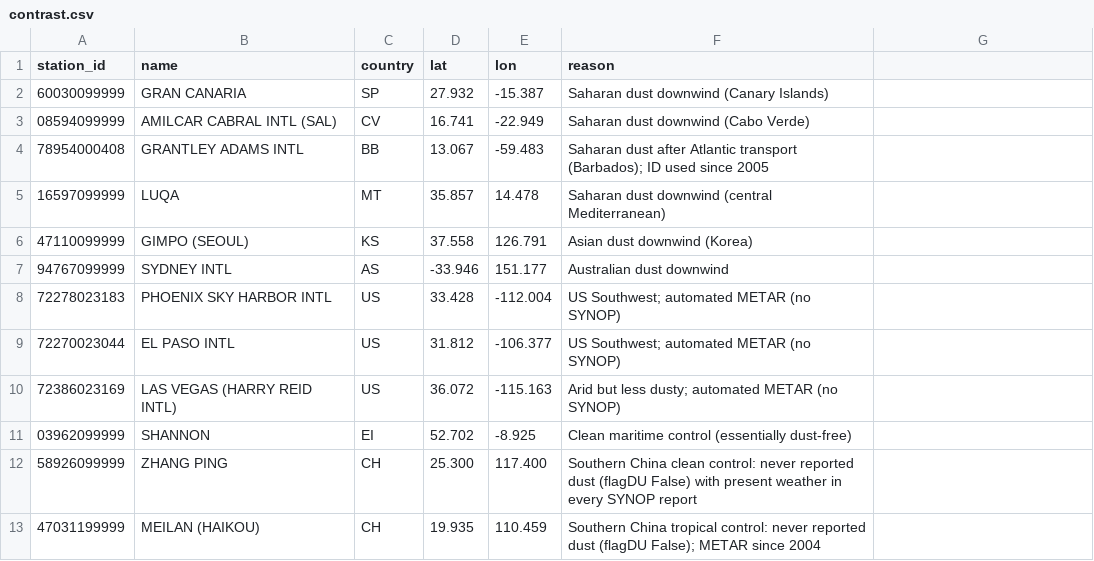
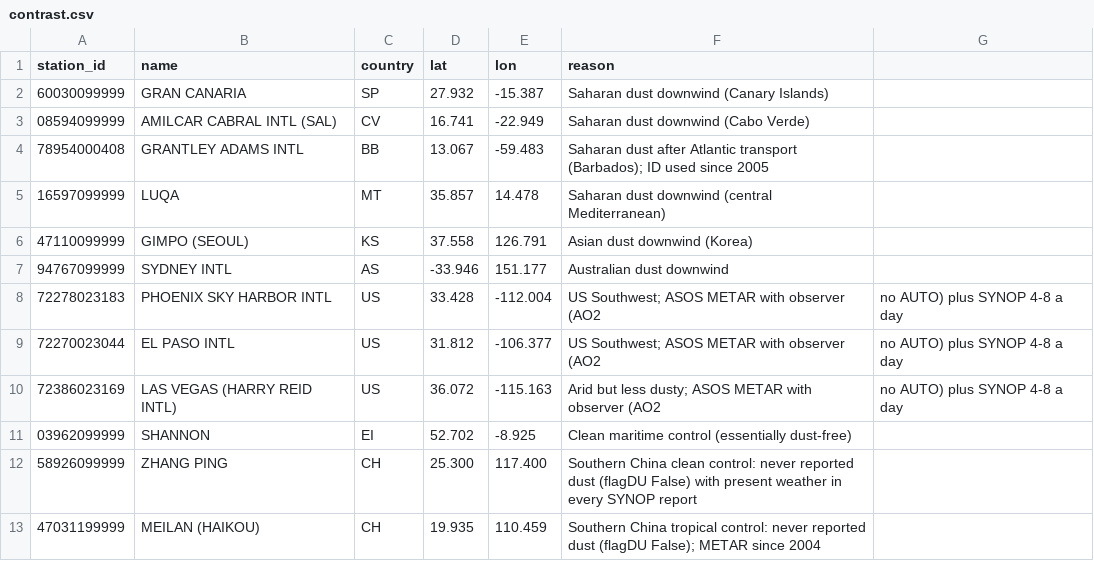
Before and after one commit to ixnix/DCDR, a CSV file: config/stations/contrast.csv, drawn as a sheet.

Commit message:
feat: METAR/SPECI present-weather rules, dusty_day_vis5 and vicinity flag (method 1.4.0)
- parse: read AUTO and the weather part (//, group, CAVOK, none) from the raw METAR text,
  ignoring remarks, trend forecasts and recent weather; US messages carry a local time stamp.
- classify: AUTO and // not observed (AUTO codes unused, so ASOS HZ cannot feed the haze rule);
  CAVOK nil_significant; no group above 5 km nil_metar, at or below 5 km not observed; a group
  ISD did not decode not observed. METAR dust counts at any visibility.
- gold daily: n_slots_nil_metar, n_slots_metar, dusty_day_vis5, n_slots_pw_vis5, valid_day_vis5,
  vicinity_dust_day; valid_day_explicit also excludes nil_metar; five new checks.
- docs: science.md 5.2 (adopted rules) and 5.3 (rule tables for every report type), sections
  8-11; engineering.md columns and settings; worklog decisions and rulings. Corrects the
  US Southwest stations: they send SYNOP as well as METAR (notebook 03 text, contrast.csv notes).

```diff
--- a/config/stations/contrast.csv
+++ b/config/stations/contrast.csv
@@ -7,5 +7,5 @@ station_id,name,country,lat,lon,reason
 94767099999,SYDNEY INTL,AS,-33.946,151.177,Australian dust downwind
-72278023183,PHOENIX SKY HARBOR INTL,US,33.428,-112.004,US Southwest; automated METAR (no SYNOP)
-72270023044,EL PASO INTL,US,31.812,-106.377,US Southwest; automated METAR (no SYNOP)
-72386023169,LAS VEGAS (HARRY REID INTL),US,36.072,-115.163,Arid but less dusty; automated METAR (no SYNOP)
+72278023183,PHOENIX SKY HARBOR INTL,US,33.428,-112.004,US Southwest; ASOS METAR with observer (AO2, no AUTO) plus SYNOP 4-8 a day
+72270023044,EL PASO INTL,US,31.812,-106.377,US Southwest; ASOS METAR with observer (AO2, no AUTO) plus SYNOP 4-8 a day
+72386023169,LAS VEGAS (HARRY REID INTL),US,36.072,-115.163,Arid but less dusty; ASOS METAR with observer (AO2, no AUTO) plus SYNOP 4-8 a day
 03962099999,SHANNON,EI,52.702,-8.925,Clean maritime control (essentially dust-free)
```
Also changed, not shown: 15 other files.
